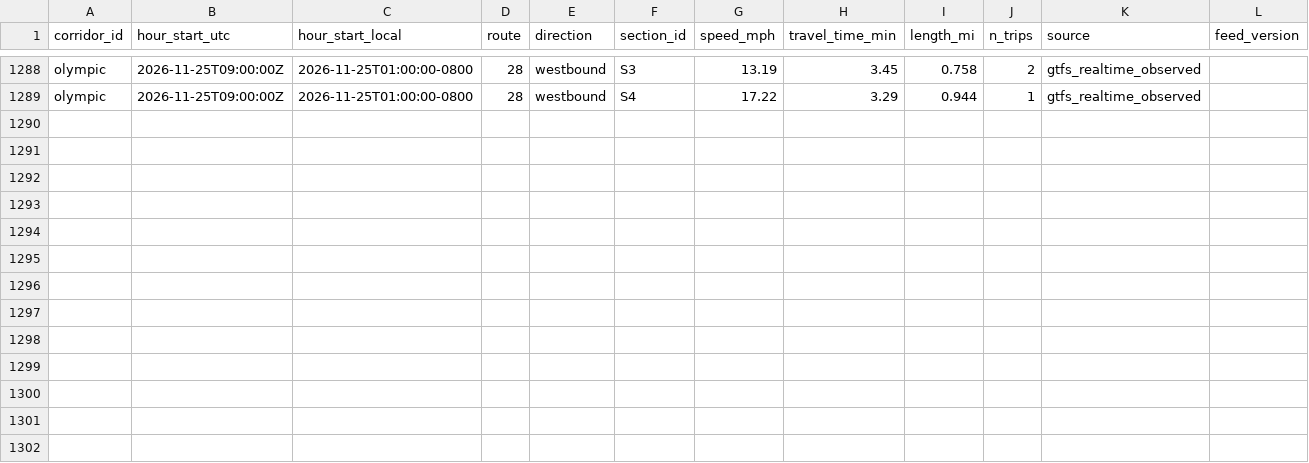
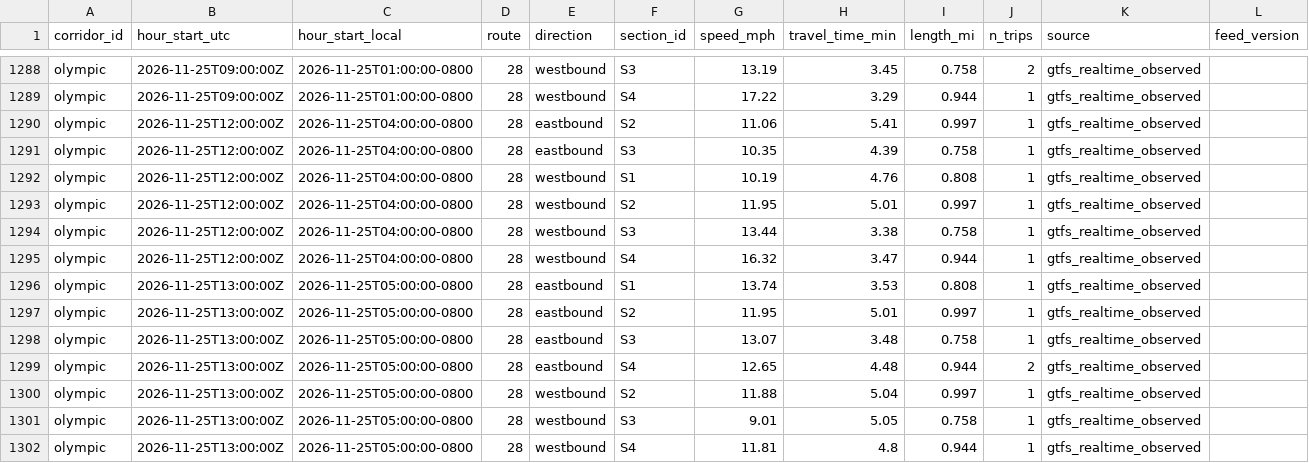
Before and after one commit to here/aviary, a CSV file: data/corridors/olympic/observed/olympic_observed_2026-11.csv, drawn as a sheet; only a part is shown, gaps mark what is left out.

```diff
--- a/data/corridors/olympic/observed/olympic_observed_2026-11.csv
+++ b/data/corridors/olympic/observed/olympic_observed_2026-11.csv
@@ -1289 +1289,14 @@ olympic,2026-11-25T09:00:00Z,2026-11-25T01:00:00-0800,28,westbound,S3,13.19,3.45
 olympic,2026-11-25T09:00:00Z,2026-11-25T01:00:00-0800,28,westbound,S4,17.22,3.29,0.944,1,gtfs_realtime_observed,
+olympic,2026-11-25T12:00:00Z,2026-11-25T04:00:00-0800,28,eastbound,S2,11.06,5.41,0.997,1,gtfs_realtime_observed,
+olympic,2026-11-25T12:00:00Z,2026-11-25T04:00:00-0800,28,eastbound,S3,10.35,4.39,0.758,1,gtfs_realtime_observed,
+olympic,2026-11-25T12:00:00Z,2026-11-25T04:00:00-0800,28,westbound,S1,10.19,4.76,0.808,1,gtfs_realtime_observed,
+olympic,2026-11-25T12:00:00Z,2026-11-25T04:00:00-0800,28,westbound,S2,11.95,5.01,0.997,1,gtfs_realtime_observed,
+olympic,2026-11-25T12:00:00Z,2026-11-25T04:00:00-0800,28,westbound,S3,13.44,3.38,0.758,1,gtfs_realtime_observed,
+olympic,2026-11-25T12:00:00Z,2026-11-25T04:00:00-0800,28,westbound,S4,16.32,3.47,0.944,1,gtfs_realtime_observed,
+olympic,2026-11-25T13:00:00Z,2026-11-25T05:00:00-0800,28,eastbound,S1,13.74,3.53,0.808,1,gtfs_realtime_observed,
+olympic,2026-11-25T13:00:00Z,2026-11-25T05:00:00-0800,28,eastbound,S2,11.95,5.01,0.997,1,gtfs_realtime_observed,
+olympic,2026-11-25T13:00:00Z,2026-11-25T05:00:00-0800,28,eastbound,S3,13.07,3.48,0.758,1,gtfs_realtime_observed,
+olympic,2026-11-25T13:00:00Z,2026-11-25T05:00:00-0800,28,eastbound,S4,12.65,4.48,0.944,2,gtfs_realtime_observed,
+olympic,2026-11-25T13:00:00Z,2026-11-25T05:00:00-0800,28,westbound,S2,11.88,5.04,0.997,1,gtfs_realtime_observed,
+olympic,2026-11-25T13:00:00Z,2026-11-25T05:00:00-0800,28,westbound,S3,9.01,5.05,0.758,1,gtfs_realtime_observed,
+olympic,2026-11-25T13:00:00Z,2026-11-25T05:00:00-0800,28,westbound,S4,11.81,4.8,0.944,1,gtfs_realtime_observed,
```
Also changed, not shown: data/corridors/hollywood/observed/hollywood_observed_2026-11.csv, data/corridors/sunset/observed/sunset_observed_2026-11.csv, 20 other files.
